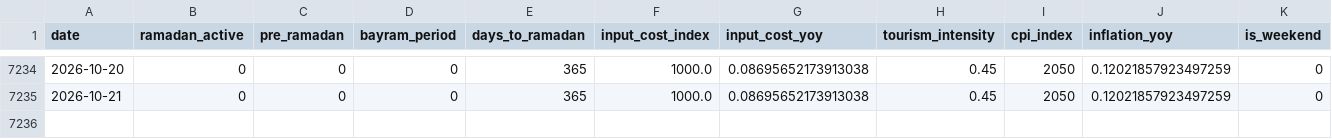
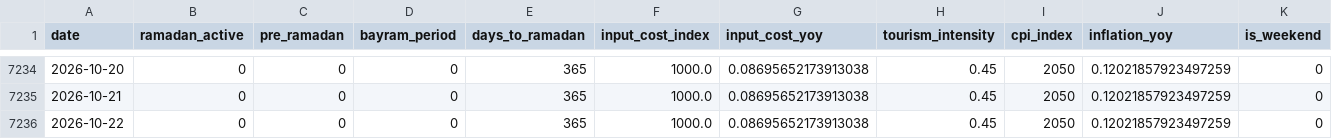
Before and after one commit to susarlar/orangepricecalculatorquantic, a CSV file: data/raw/demand_features.csv, drawn as a sheet; only a part is shown, gaps mark what is left out; rows hold the shown columns only; the diff names each change by its address in the sheet, - before the commit and + after, or states it on an @@ line.

```diff
--- a/data/raw/demand_features.csv
+++ b/data/raw/demand_features.csv
+row 7236: 2026-10-22 | 0 | 0 | 0 | 365 | 1000.0 | 0.08695652173913038 | 0.45 | 2050 | 0.12021857923497259 | 0
```
Also changed, not shown: data/processed/farmer_features.csv, data/processed/refresh_log.csv, 11 other files.
